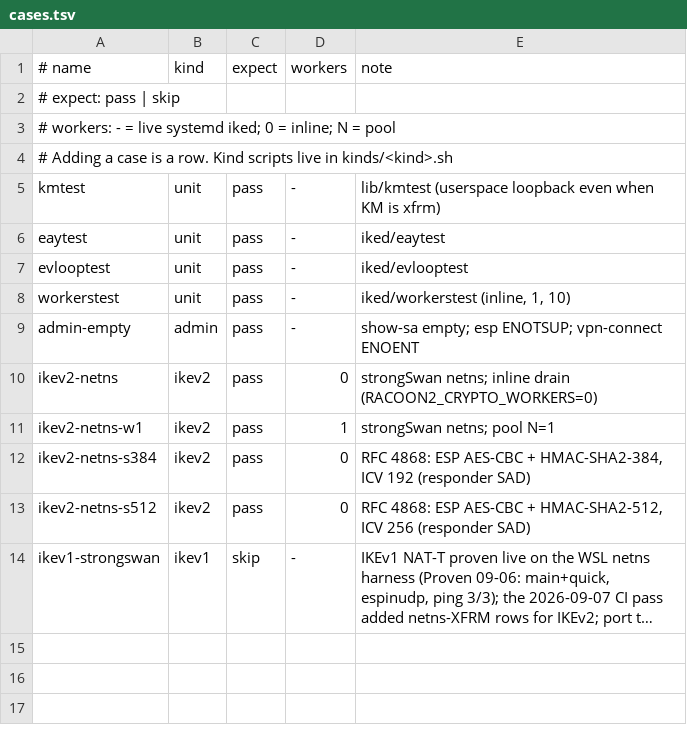
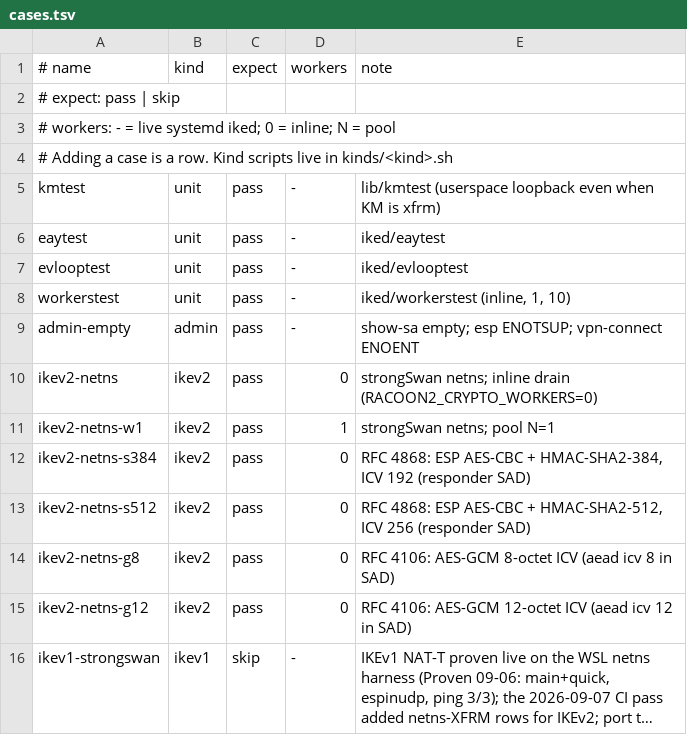
Before and after one commit to derekm/racoon2, a TSV file: samples/linux-matrix/cases.tsv, drawn as a sheet; long unchanged cells end in …; the diff names each change by its address in the sheet, - before the commit and + after, or states it on an @@ line.

Commit message:
RFC 4106: AES-GCM 8/12-octet ICV variants (complete)
- RCT_ALG_AES_GCM8/12 + rc_type names/SADB mapping, grammar tokens
  aes_gcm8/aes_gcm12 (cftoken.l/cfparse.y), aead_map rows with
  icv_bits 64/96 (XFRMA_ALG_AEAD alg_icv_len), ike_conf IKEv2
  ENCR_AES_GCM_ICV8/12 (18/19) rows x keylengths
- samples/macos_ikev2.conf offers esp_gcm8/12 sa blocks
- matrix rows ikev2-netns-g8/-g12 assert aead rfc4106(gcm(aes))
  …64/96 (bits) in the responder SAD; both locally PASS with real
  negotiated CHILD_SAs

```diff
--- a/samples/linux-matrix/cases.tsv
+++ b/samples/linux-matrix/cases.tsv
+row 14: ikev2-netns-g8 | ikev2 | pass | 0 | RFC 4106: AES-GCM 8-octet ICV (aead icv 8 in SAD)
+row 15: ikev2-netns-g12 | ikev2 | pass | 0 | RFC 4106: AES-GCM 12-octet ICV (aead icv 12 in SAD)
```
Also changed, not shown: 9 other files.
